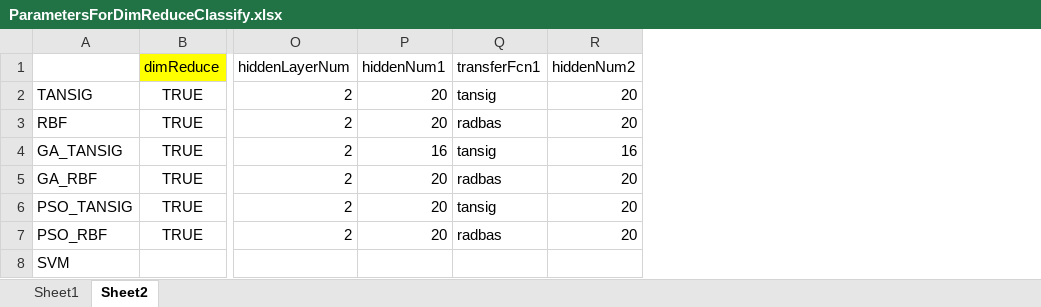
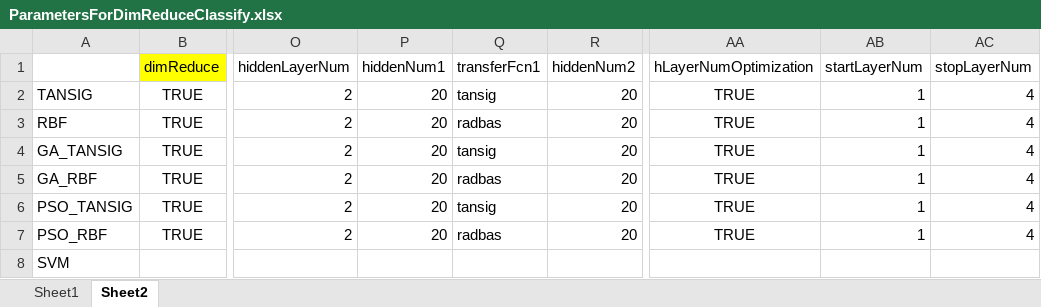
Before and after one commit to narutomst/Matlab-Hyperspectral-Analysis-System, an Excel workbook: ParametersForDimReduceClassify.xlsx, sheet Sheet2, drawn as a sheet; only a part is shown, gaps mark what is left out; values as stored, in another font and other column widths than the file's, no borders; the diff names each change by its address in the sheet, - before the commit and + after, or states it on an @@ line.

Commit message:
1.在ParametersForDimReduceClassify.xlsx中新增3个参数， 即hLayerNumOptimization, startLayerNum, stopLayerNum。用于研究网络深度对分类准确率的影响。 在单隐含层的基础上，可以额外增加若干个隐含层，附加隐含层数为[startLayerNum,stopLayerNum] 目前最大可以是[1,4]层。

```diff
--- a/ParametersForDimReduceClassify.xlsx (sheet Sheet2)
+++ b/ParametersForDimReduceClassify.xlsx (sheet Sheet2)
+column AA (hLayerNumOptimization), rows 2-7: all TRUE
+column AB (startLayerNum), rows 2-7: all 1
+column AC (stopLayerNum), rows 2-7: all 4
-P4 (hiddenNum1): 16
+P4 (hiddenNum1): 20
-R4 (hiddenNum2): 16
+R4 (hiddenNum2): 20
```
Also changed, not shown: sheet Sheet1.
